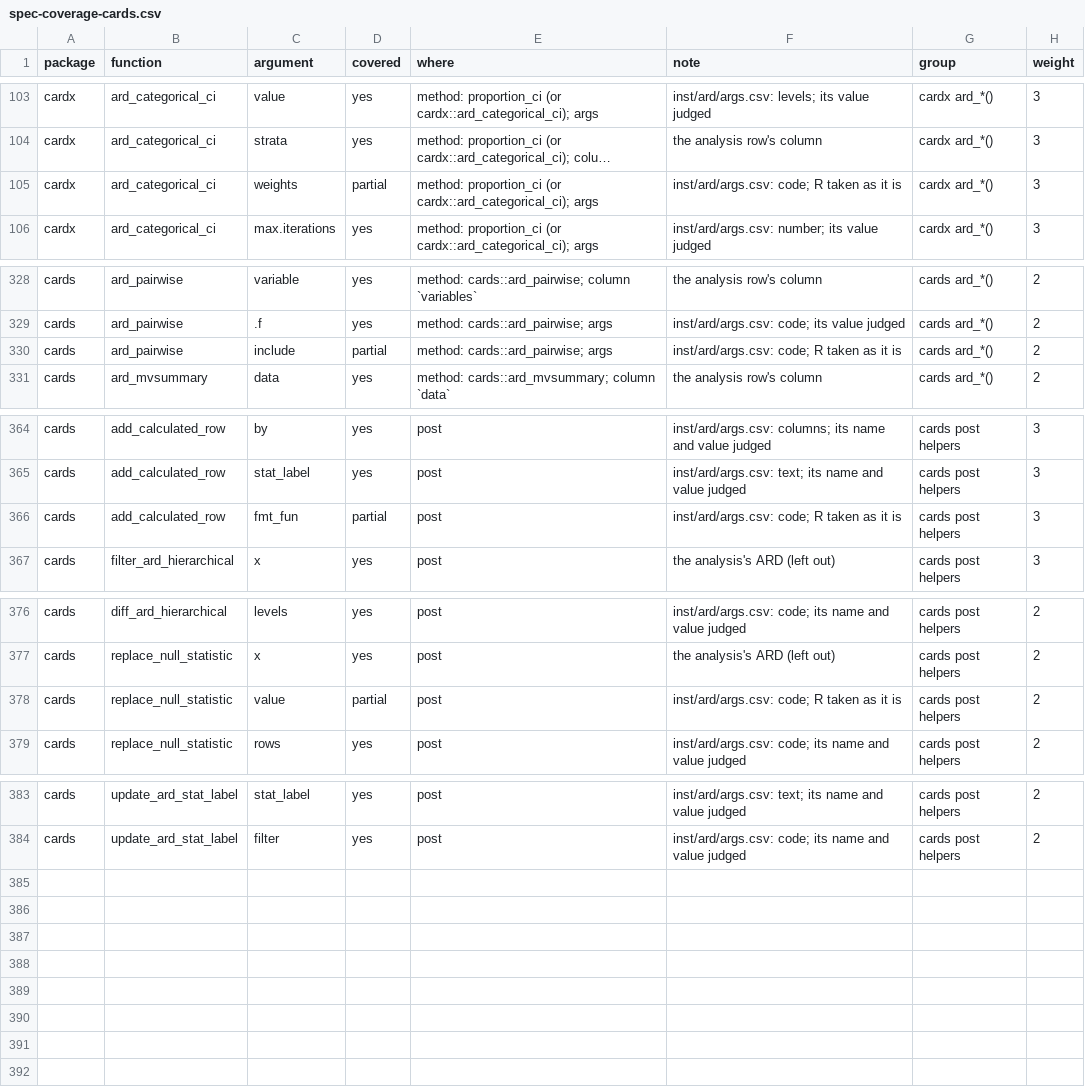
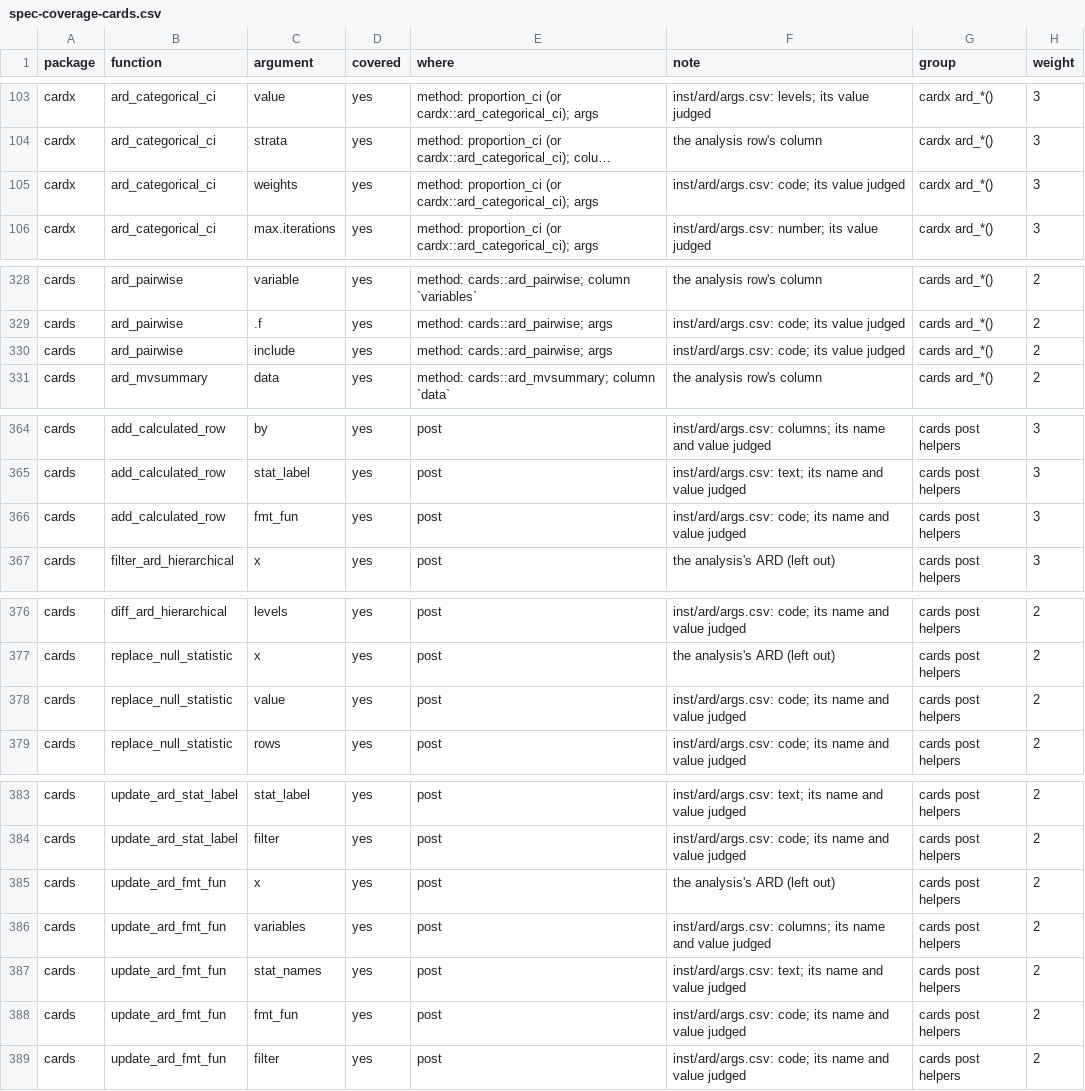
Before and after one commit to ichirio/tflspec, a CSV file: inst/dev/spec-coverage-cards.csv, drawn as a sheet; only a part is shown, gaps mark what is left out; long unchanged cells end in …; the diff names each change by its address in the sheet, - before the commit and + after, or states it on an @@ line.

```diff
--- a/inst/dev/spec-coverage-cards.csv
+++ b/inst/dev/spec-coverage-cards.csv
-D105 (covered): partial
+D105 (covered): yes
-F105 (note): inst/ard/args.csv: code; R taken as it is
+F105 (note): inst/ard/args.csv: code; its value judged
-D330 (covered): partial
+D330 (covered): yes
-F330 (note): inst/ard/args.csv: code; R taken as it is
+F330 (note): inst/ard/args.csv: code; its value judged
-D366 (covered): partial
+D366 (covered): yes
-F366 (note): inst/ard/args.csv: code; R taken as it is
+F366 (note): inst/ard/args.csv: code; its name and value judged
-D378 (covered): partial
+D378 (covered): yes
-F378 (note): inst/ard/args.csv: code; R taken as it is
+F378 (note): inst/ard/args.csv: code; its name and value judged
+row 385: cards | update_ard_fmt_fun | x | yes | post | the analysis's ARD (left out) | cards post helpers | 2
+row 386: cards | update_ard_fmt_fun | variables | yes | post | inst/ard/args.csv: columns; its name and value judged | cards post helpers | 2
+row 387: cards | update_ard_fmt_fun | stat_names | yes | post | inst/ard/args.csv: text; its name and value judged | cards post helpers | 2
+row 388: cards | update_ard_fmt_fun | fmt_fun | yes | post | inst/ard/args.csv: code; its name and value judged | cards post helpers | 2
+row 389: cards | update_ard_fmt_fun | filter | yes | post | inst/ard/args.csv: code; its name and value judged | cards post helpers | 2
```
Also changed, not shown: inst/ard/args.csv, inst/ard/utilities.csv, 11 other files.
